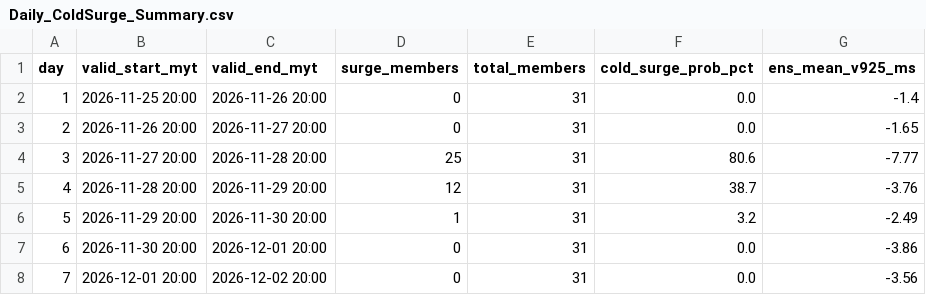
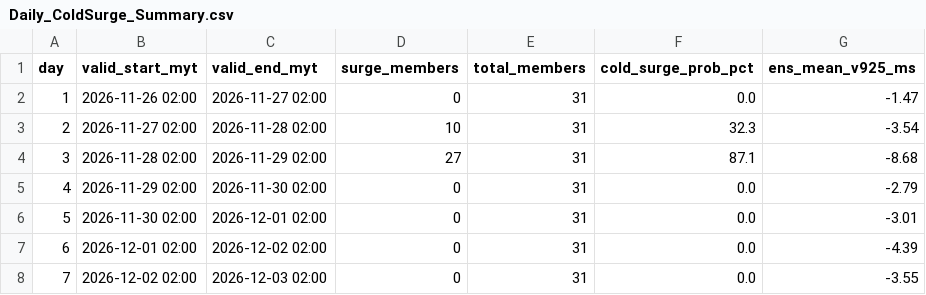
Before and after one commit to JYDiong/WASP, a CSV file: image_gefs_daily/Daily_ColdSurge_Summary.csv, drawn as a sheet; only a part is shown; the diff covers the shown part only.

Commit message:
Update forecast images and pages JYDiong/WASP_backend@431670774a331dc3e555caca1e07fb2779dcb03d

```diff
--- a/image_gefs_daily/Daily_ColdSurge_Summary.csv
+++ b/image_gefs_daily/Daily_ColdSurge_Summary.csv
@@ -1,8 +1,8 @@
 day,valid_start_myt,valid_end_myt,surge_members,total_members,cold_surge_prob_pct,ens_mean_v925_ms
-1,2026-11-25 20:00,2026-11-26 20:00,0,31,0.0,-1.4
-2,2026-11-26 20:00,2026-11-27 20:00,0,31,0.0,-1.65
-3,2026-11-27 20:00,2026-11-28 20:00,25,31,80.6,-7.77
-4,2026-11-28 20:00,2026-11-29 20:00,12,31,38.7,-3.76
-5,2026-11-29 20:00,2026-11-30 20:00,1,31,3.2,-2.49
-6,2026-11-30 20:00,2026-12-01 20:00,0,31,0.0,-3.86
-7,2026-12-01 20:00,2026-12-02 20:00,0,31,0.0,-3.56
+1,2026-11-26 02:00,2026-11-27 02:00,0,31,0.0,-1.47
+2,2026-11-27 02:00,2026-11-28 02:00,10,31,32.3,-3.54
+3,2026-11-28 02:00,2026-11-29 02:00,27,31,87.1,-8.68
+4,2026-11-29 02:00,2026-11-30 02:00,0,31,0.0,-2.79
+5,2026-11-30 02:00,2026-12-01 02:00,0,31,0.0,-3.01
+6,2026-12-01 02:00,2026-12-02 02:00,0,31,0.0,-4.39
+7,2026-12-02 02:00,2026-12-03 02:00,0,31,0.0,-3.55
```
Also changed, not shown: 13 edited cells elsewhere in this file, 30 other files.
